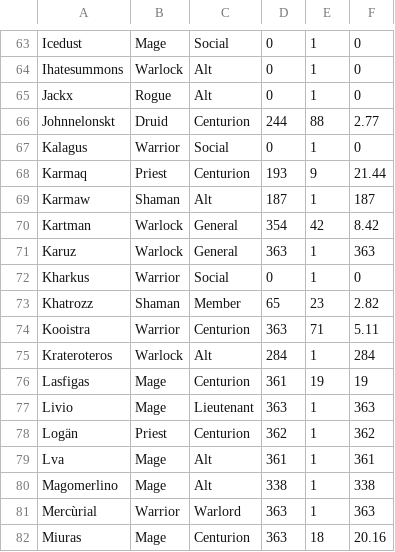
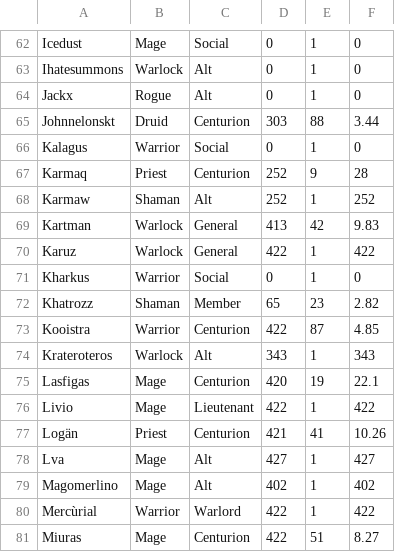
Before and after one commit to T1z1ano/T1z1ano.github.io, a CSV file: data/dataraw.csv, drawn as a sheet; only a part is shown, gaps mark what is left out; the diff covers the shown part only.

```diff
--- a/data/dataraw.csv
+++ b/data/dataraw.csv
@@ -65,18 +64,18 @@ Ihatesummons,Warlock,Alt,0,1,0,
 Jackx,Rogue,Alt,0,1,0,
-Johnnelonskt,Druid,Centurion,244,88,2.77,
+Johnnelonskt,Druid,Centurion,303,88,3.44,
 Kalagus,Warrior,Social,0,1,0,
-Karmaq,Priest,Centurion,193,9,21.44,
-Karmaw,Shaman,Alt,187,1,187,
-Kartman,Warlock,General,354,42,8.42,
-Karuz,Warlock,General,363,1,363,
+Karmaq,Priest,Centurion,252,9,28,
+Karmaw,Shaman,Alt,252,1,252,
+Kartman,Warlock,General,413,42,9.83,
+Karuz,Warlock,General,422,1,422,
 Kharkus,Warrior,Social,0,1,0,
 Khatrozz,Shaman,Member,65,23,2.82,
-Kooistra,Warrior,Centurion,363,71,5.11,
-Krateroteros,Warlock,Alt,284,1,284,
-Lasfigas,Mage,Centurion,361,19,19,
-Livio,Mage,Lieutenant,363,1,363,
-Logän,Priest,Centurion,362,1,362,
-Lva,Mage,Alt,361,1,361,
-Magomerlino,Mage,Alt,338,1,338,
-Mercùrial,Warrior,Warlord,363,1,363,
-Miuras,Mage,Centurion,363,18,20.16,
+Kooistra,Warrior,Centurion,422,87,4.85,
+Krateroteros,Warlock,Alt,343,1,343,
+Lasfigas,Mage,Centurion,420,19,22.1,
+Livio,Mage,Lieutenant,422,1,422,
+Logän,Priest,Centurion,421,41,10.26,
+Lva,Mage,Alt,427,1,427,
+Magomerlino,Mage,Alt,402,1,402,
+Mercùrial,Warrior,Warlord,422,1,422,
+Miuras,Mage,Centurion,422,51,8.27,
```
Also changed, not shown: 2 added rows, 2 removed rows and 103 edited cells elsewhere in this file.
